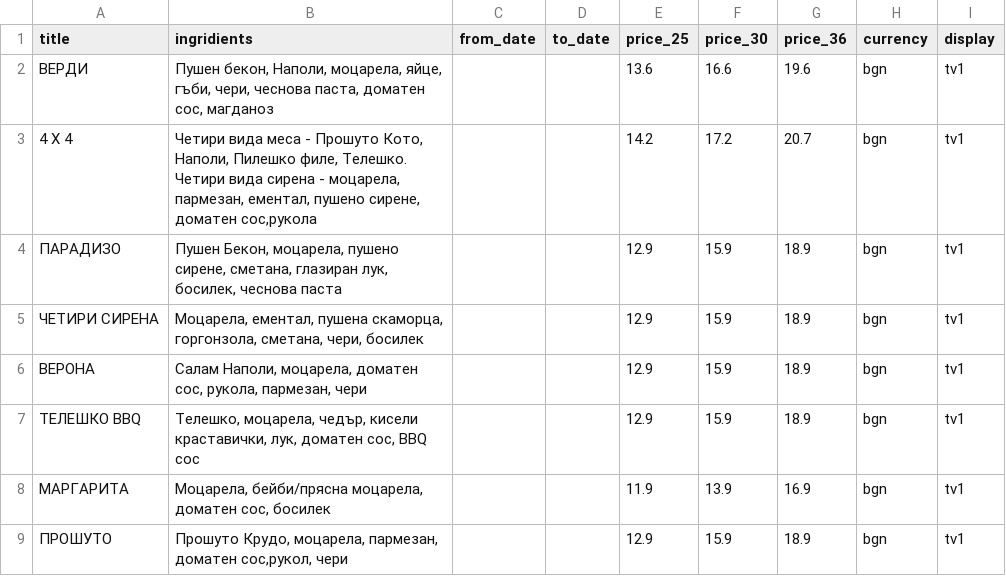
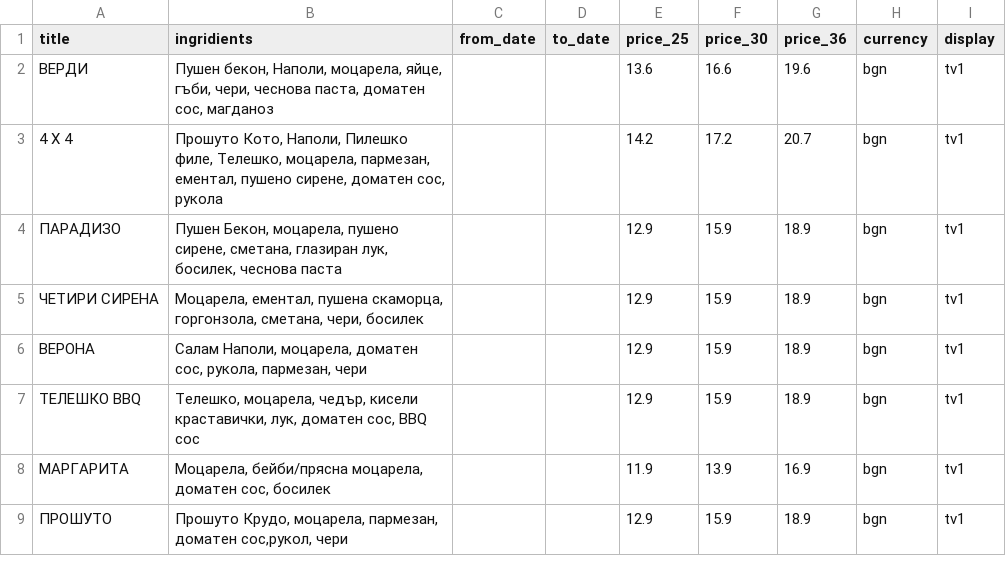
Before and after one commit to g-pub/verdi, a CSV file: pizza.csv, drawn as a sheet; only a part is shown.

```diff
--- a/pizza.csv
+++ b/pizza.csv
@@ -2,3 +2,3 @@ title;ingridients;from_date;to_date;price_25;price_30;price_36;currency;display
 ВЕРДИ;Пушен бекон, Наполи, моцарела, яйце, гъби, чери, чеснова паста, доматен сос, магданоз;;;13.6;16.6;19.6;bgn;tv1
-4 Х 4;Четири вида меса - Прошуто Кото, Наполи, Пилешко филе, Телешко. Четири вида сирена - моцарела, пармезан, ементал, пушено сирене,  доматен сос,рукола;;;14.2;17.2;20.7;bgn;tv1
+4 Х 4;Прошуто Кото, Наполи, Пилешко филе, Телешко, моцарела, пармезан, ементал, пушено сирене, доматен сос, рукола;;;14.2;17.2;20.7;bgn;tv1
 ПАРАДИЗО;Пушен Бекон, моцарела, пушено сирене, сметана, глазиран лук, босилек, чеснова паста;;;12.9;15.9;18.9;bgn;tv1
```
Also changed, not shown: 3 other files.
